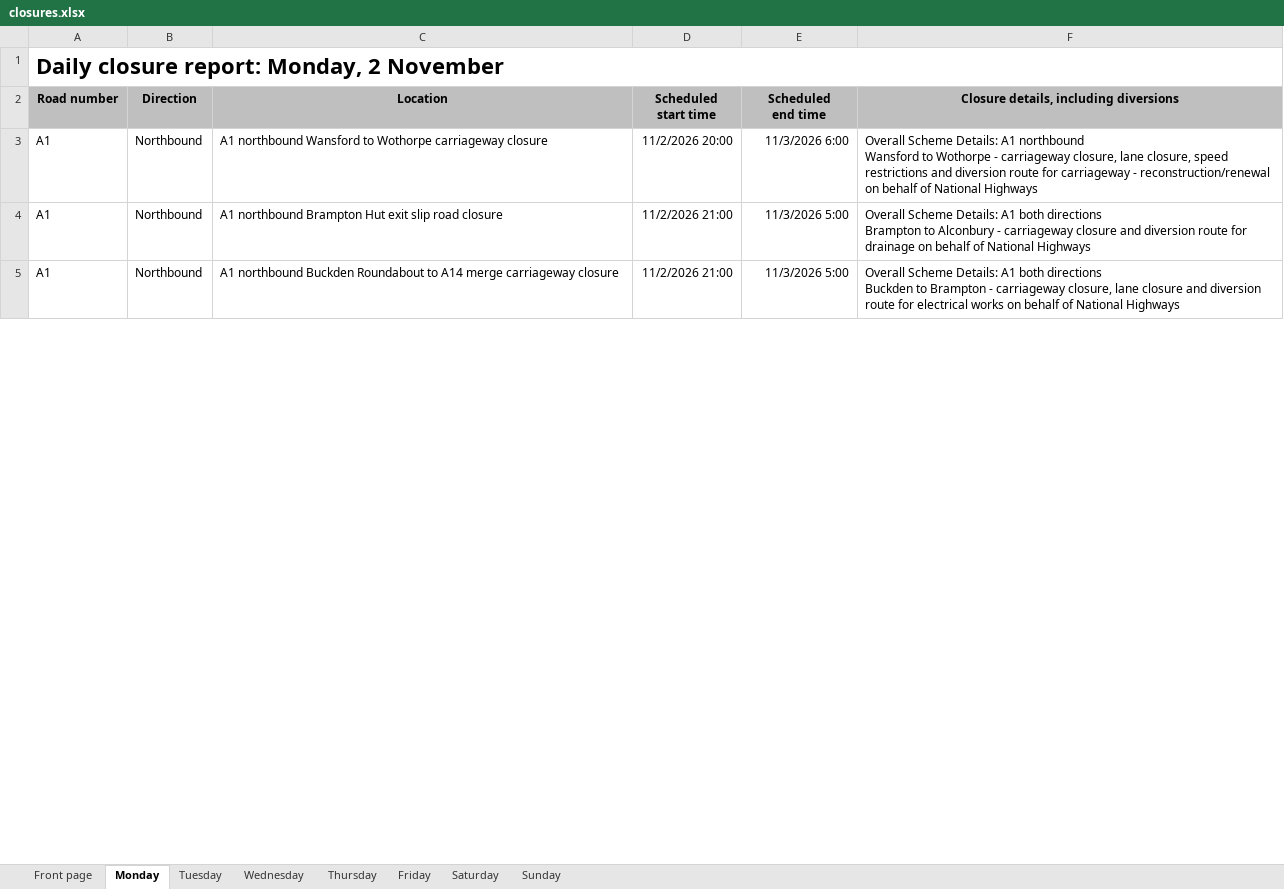
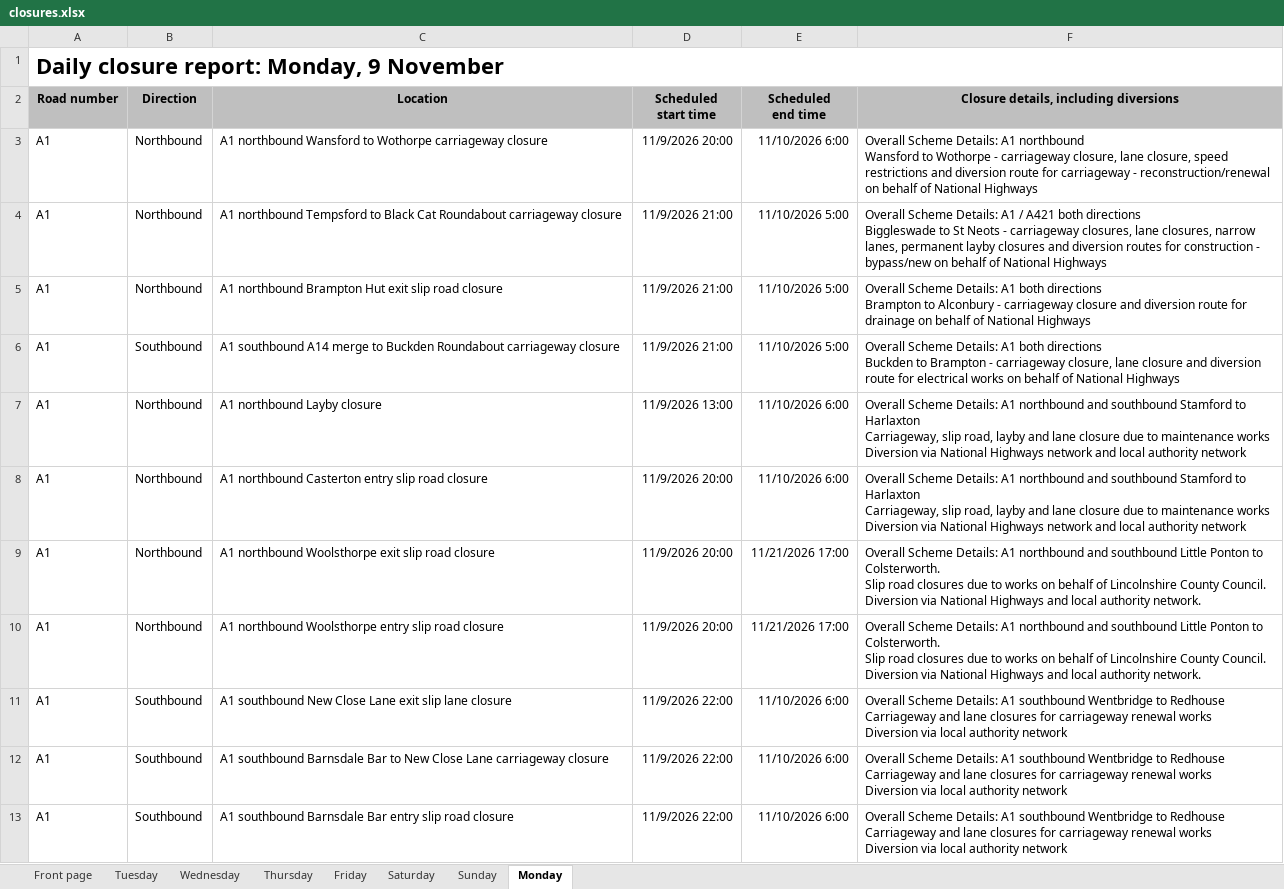
Before and after one commit to mnmred/uk-route-checker, an Excel workbook: closures.xlsx, sheet Monday, drawn as a sheet; only a part is shown; values as stored, in another font and other column widths than the file's, no borders; charts and pictures and conditional formats not drawn; addresses are those after the commit; ↵ is a line break in a cell; the diff covers the shown part only; the diff names each change by its address in the sheet, - before the commit and + after, or states it on an @@ line.

```diff
--- a/closures.xlsx (sheet Monday)
+++ b/closures.xlsx (sheet Monday)
@@ sheet tab order changed: Front page | Tuesday | Wednesday | Thursday | Friday | Saturday | Sunday | Monday @@
-A1 (Road number): Daily closure report: Monday, 2 November
+A1 (Road number): Daily closure report: Monday, 9 November
-D3 (Scheduled start time): 11/2/2026 20:00
+D3 (Scheduled start time): 11/9/2026 20:00
-E3 (Scheduled end time): 11/3/2026 6:00
+E3 (Scheduled end time): 11/10/2026 6:00
+row 4: A1 | Northbound | A1 northbound Tempsford to Black Cat Roundabout carriageway closure | 11/9/2026 21:00 | 11/10/2026 5:00 | Overall Scheme Details: A1 / A421 both directions ↵ Biggleswade to St Neots - carriageway closures, lane closures, narrow lanes, permanent layby closures and diversion routes for construction - bypass/new on behalf of National Highways
-D5:D6 (Scheduled start time): 11/2/2026 21:00
+D5:D6 (Scheduled start time): 11/9/2026 21:00
-E5:E6 (Scheduled end time): 11/3/2026 5:00
+E5:E6 (Scheduled end time): 11/10/2026 5:00
-B6 (Direction): Northbound
+B6 (Direction): Southbound
-C6 (Location): A1 northbound Buckden Roundabout to A14 merge carriageway closure
+C6 (Location): A1 southbound A14 merge to Buckden Roundabout carriageway closure
+row 7: A1 | Northbound | A1 northbound Layby closure | 11/9/2026 13:00 | 11/10/2026 6:00 | Overall Scheme Details: A1 northbound and southbound Stamford to Harlaxton ↵ Carriageway, slip road, layby and lane closure due to maintenance works ↵ Diversion via National Highways network and local authority network
+row 8: A1 | Northbound | A1 northbound Casterton entry slip road closure | 11/9/2026 20:00 | 11/10/2026 6:00 | Overall Scheme Details: A1 northbound and southbound Stamford to Harlaxton ↵ Carriageway, slip road, layby and lane closure due to maintenance works ↵ Diversion via National Highways network and local authority network
+row 9: A1 | Northbound | A1 northbound Woolsthorpe exit slip road closure | 11/9/2026 20:00 | 11/21/2026 17:00 | Overall Scheme Details: A1 northbound and southbound Little Ponton to Colsterworth. ↵ Slip road closures due to works on behalf of Lincolnshire County Council. ↵ Diversion via National Highways and local authority network.
+row 10: A1 | Northbound | A1 northbound Woolsthorpe entry slip road closure | 11/9/2026 20:00 | 11/21/2026 17:00 | Overall Scheme Details: A1 northbound and southbound Little Ponton to Colsterworth. ↵ Slip road closures due to works on behalf of Lincolnshire County Council. ↵ Diversion via National Highways and local authority network.
+row 11: A1 | Southbound | A1 southbound New Close Lane exit slip lane closure | 11/9/2026 22:00 | 11/10/2026 6:00 | Overall Scheme Details: A1 southbound Wentbridge to Redhouse ↵ Carriageway and lane closures for carriageway renewal works ↵ Diversion via local authority network
+row 12: A1 | Southbound | A1 southbound Barnsdale Bar to New Close Lane carriageway closure | 11/9/2026 22:00 | 11/10/2026 6:00 | Overall Scheme Details: A1 southbound Wentbridge to Redhouse ↵ Carriageway and lane closures for carriageway renewal works ↵ Diversion via local authority network
+row 13: A1 | Southbound | A1 southbound Barnsdale Bar entry slip road closure | 11/9/2026 22:00 | 11/10/2026 6:00 | Overall Scheme Details: A1 southbound Wentbridge to Redhouse ↵ Carriageway and lane closures for carriageway renewal works ↵ Diversion via local authority network
```
Also changed, not shown: 66 added rows, 92 removed rows and 538 edited cells elsewhere in this sheet, sheet Tuesday, sheet Thursday, sheet Friday, sheet Wednesday, sheet Sunday, sheet Saturday, 1 more sheet, formulas that keep their value.
